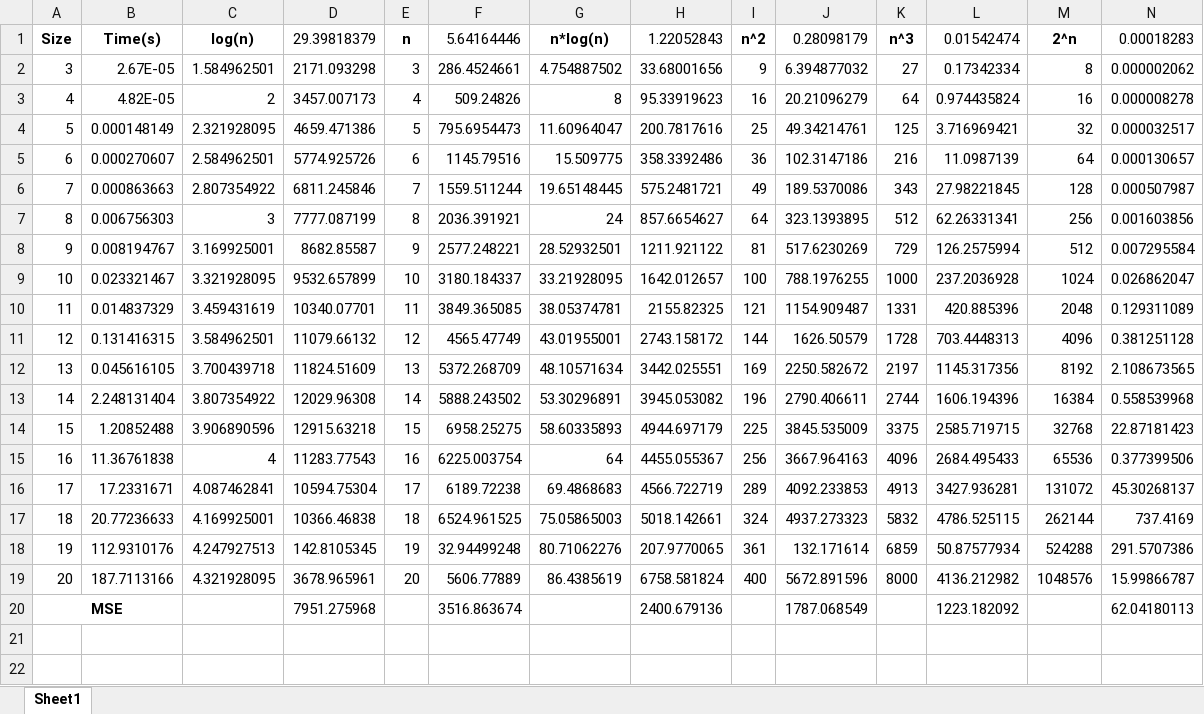
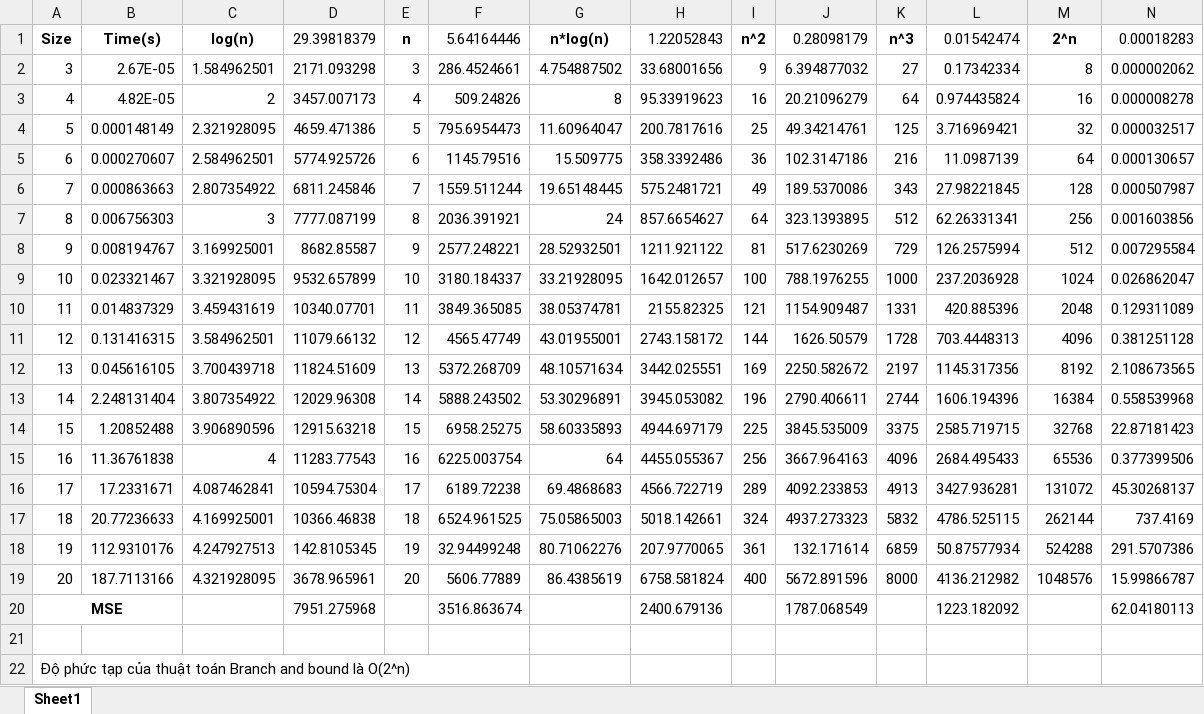
Before and after one commit to SoulOfWindTGN/CS112.L22, an Excel workbook: Complexity/branch_and_bound.xlsx, sheet Sheet1, drawn as a sheet; only a part is shown; values as stored, in another font and other column widths than the file's, no borders; rows hold the shown columns only; the diff names each change by its address in the sheet, - before the commit and + after, or states it on an @@ line.

Commit message:
Add files via upload

```diff
--- a/Complexity/branch_and_bound.xlsx (sheet Sheet1)
+++ b/Complexity/branch_and_bound.xlsx (sheet Sheet1)
+row 21: (empty)
+row 22: Độ phức tạp của thuật toán Branch and bound là O(2^n)
```
